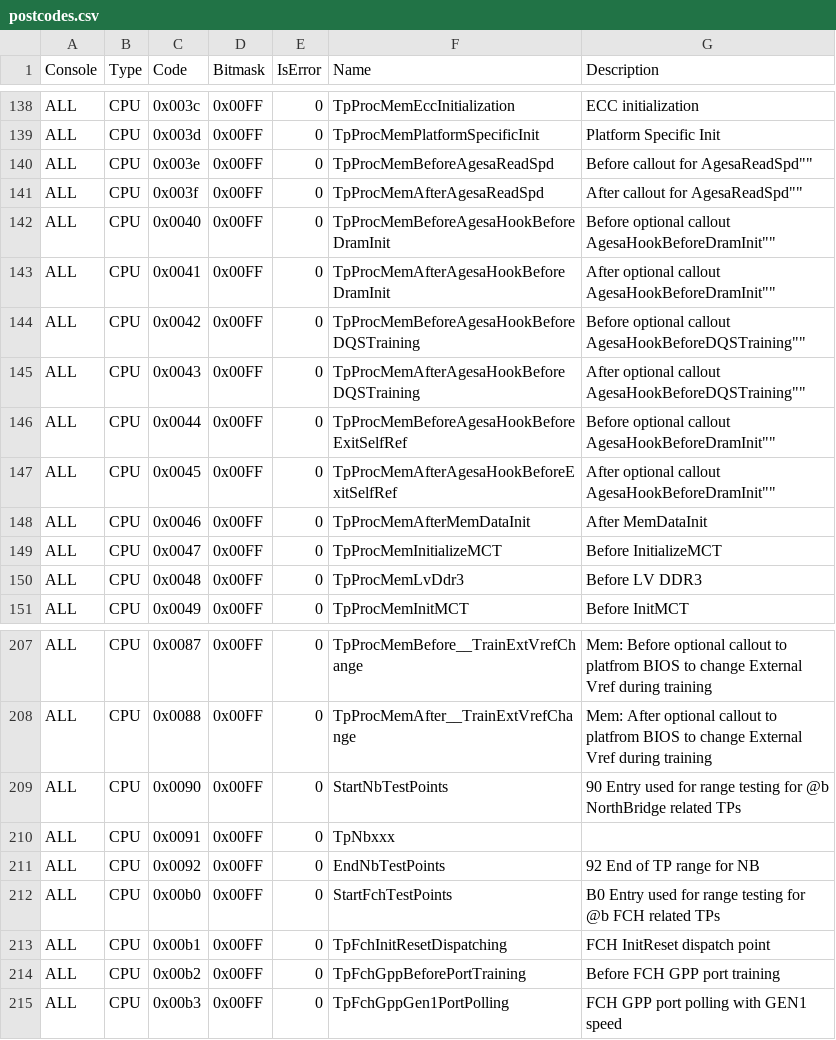
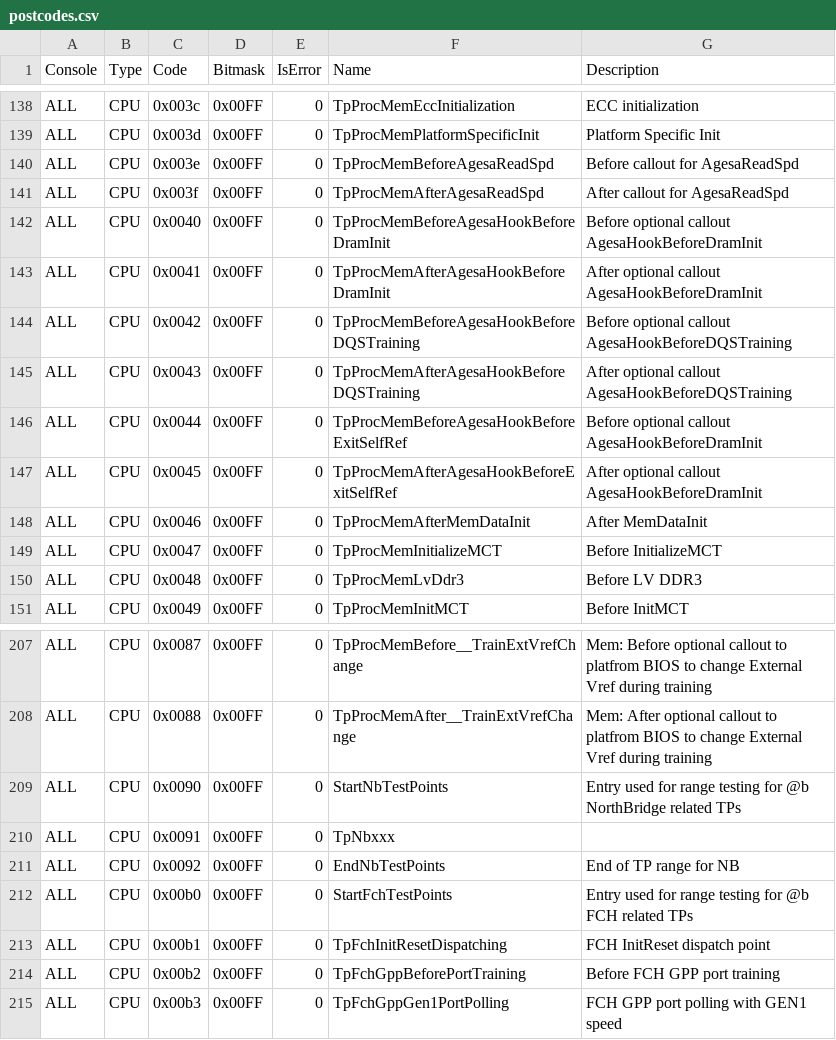
Before and after one commit to xboxoneresearch/errorcodes, a CSV file: postcodes.csv, drawn as a sheet; only a part is shown, gaps mark what is left out.

Commit message:
fix: errors in postcodes.csv

```diff
--- a/postcodes.csv
+++ b/postcodes.csv
@@ -139,10 +139,10 @@ ALL,CPU,0x003c,0x00FF,0,TpProcMemEccInitialization,"ECC initialization"
 ALL,CPU,0x003d,0x00FF,0,TpProcMemPlatformSpecificInit,"Platform Specific Init"
-ALL,CPU,0x003e,0x00FF,0,TpProcMemBeforeAgesaReadSpd,"Before callout for "AgesaReadSpd""
-ALL,CPU,0x003f,0x00FF,0,TpProcMemAfterAgesaReadSpd,"After callout for "AgesaReadSpd""
-ALL,CPU,0x0040,0x00FF,0,TpProcMemBeforeAgesaHookBeforeDramInit,"Before optional callout "AgesaHookBeforeDramInit""
-ALL,CPU,0x0041,0x00FF,0,TpProcMemAfterAgesaHookBeforeDramInit,"After optional callout "AgesaHookBeforeDramInit""
-ALL,CPU,0x0042,0x00FF,0,TpProcMemBeforeAgesaHookBeforeDQSTraining,"Before optional callout "AgesaHookBeforeDQSTraining""
-ALL,CPU,0x0043,0x00FF,0,TpProcMemAfterAgesaHookBeforeDQSTraining,"After optional callout "AgesaHookBeforeDQSTraining""
-ALL,CPU,0x0044,0x00FF,0,TpProcMemBeforeAgesaHookBeforeExitSelfRef,"Before optional callout "AgesaHookBeforeDramInit""
-ALL,CPU,0x0045,0x00FF,0,TpProcMemAfterAgesaHookBeforeExitSelfRef,"After optional callout "AgesaHookBeforeDramInit""
+ALL,CPU,0x003e,0x00FF,0,TpProcMemBeforeAgesaReadSpd,"Before callout for AgesaReadSpd"
+ALL,CPU,0x003f,0x00FF,0,TpProcMemAfterAgesaReadSpd,"After callout for AgesaReadSpd"
+ALL,CPU,0x0040,0x00FF,0,TpProcMemBeforeAgesaHookBeforeDramInit,"Before optional callout AgesaHookBeforeDramInit"
+ALL,CPU,0x0041,0x00FF,0,TpProcMemAfterAgesaHookBeforeDramInit,"After optional callout AgesaHookBeforeDramInit"
+ALL,CPU,0x0042,0x00FF,0,TpProcMemBeforeAgesaHookBeforeDQSTraining,"Before optional callout AgesaHookBeforeDQSTraining"
+ALL,CPU,0x0043,0x00FF,0,TpProcMemAfterAgesaHookBeforeDQSTraining,"After optional callout AgesaHookBeforeDQSTraining"
+ALL,CPU,0x0044,0x00FF,0,TpProcMemBeforeAgesaHookBeforeExitSelfRef,"Before optional callout AgesaHookBeforeDramInit"
+ALL,CPU,0x0045,0x00FF,0,TpProcMemAfterAgesaHookBeforeExitSelfRef,"After optional callout AgesaHookBeforeDramInit"
 ALL,CPU,0x0046,0x00FF,0,TpProcMemAfterMemDataInit,"After MemDataInit"
@@ -208,6 +208,6 @@ ALL,CPU,0x0087,0x00FF,0,TpProcMemBefore__TrainExtVrefChange,"Mem: Before optiona
 ALL,CPU,0x0088,0x00FF,0,TpProcMemAfter__TrainExtVrefChange,"Mem: After optional callout to platfrom BIOS to change External Vref during training"
-ALL,CPU,0x0090,0x00FF,0,StartNbTestPoints,"90 Entry used for range testing for @b NorthBridge related TPs"
+ALL,CPU,0x0090,0x00FF,0,StartNbTestPoints,"Entry used for range testing for @b NorthBridge related TPs"
 ALL,CPU,0x0091,0x00FF,0,TpNbxxx,""
-ALL,CPU,0x0092,0x00FF,0,EndNbTestPoints,"92 End of TP range for NB"
-ALL,CPU,0x00b0,0x00FF,0,StartFchTestPoints,"B0 Entry used for range testing for @b FCH related TPs"
+ALL,CPU,0x0092,0x00FF,0,EndNbTestPoints,"End of TP range for NB"
+ALL,CPU,0x00b0,0x00FF,0,StartFchTestPoints,"Entry used for range testing for @b FCH related TPs"
 ALL,CPU,0x00b1,0x00FF,0,TpFchInitResetDispatching,"FCH InitReset dispatch point"
```
